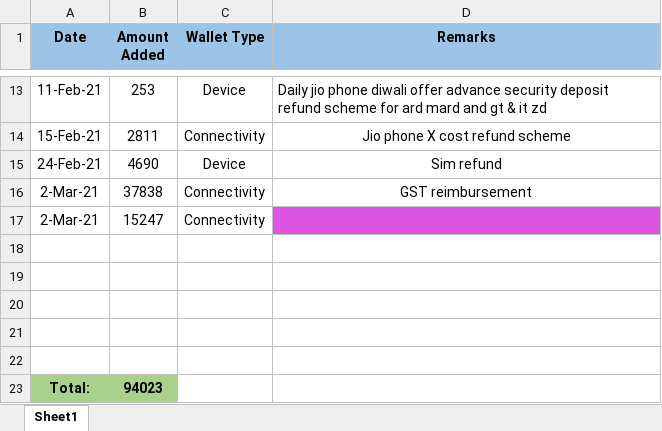
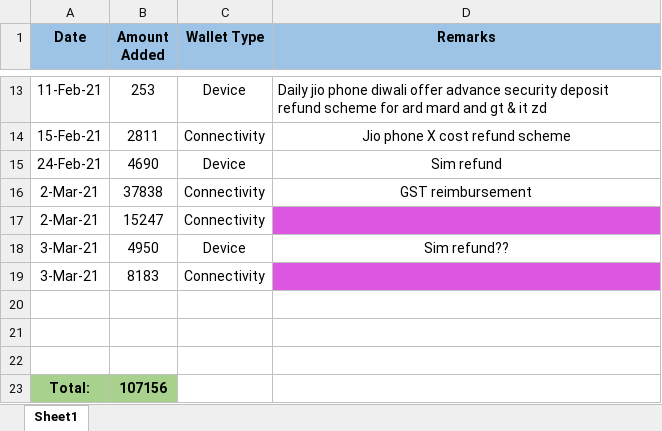
Before and after one commit to PalakEnterprises/DailyReport, an Excel workbook: AutoCreditAmount.xlsx, sheet Sheet1, drawn as a sheet; only a part is shown, gaps mark what is left out; values as stored, in another font and other column widths than the file's, no borders; removed rows and columns are numbered as before the commit, all else as after; the diff names each change by its address in the sheet, - before the commit and + after, or states it on an @@ line.

```diff
--- a/AutoCreditAmount.xlsx (sheet Sheet1)
+++ b/AutoCreditAmount.xlsx (sheet Sheet1)
+row 18: 3-Mar-21 | 4950 | Device | Sim refund??
+row 19: 3-Mar-21 | 8183 | Connectivity
-row 21: (empty)
-row 22: (empty)
-B23 (Amount Added): 94023
+B23 (Amount Added): 107156
```
Also changed, not shown: JioMobile/March2021Mobile.xlsx, Recharge/March-2021-Orders.xlsx, 3 other files.
